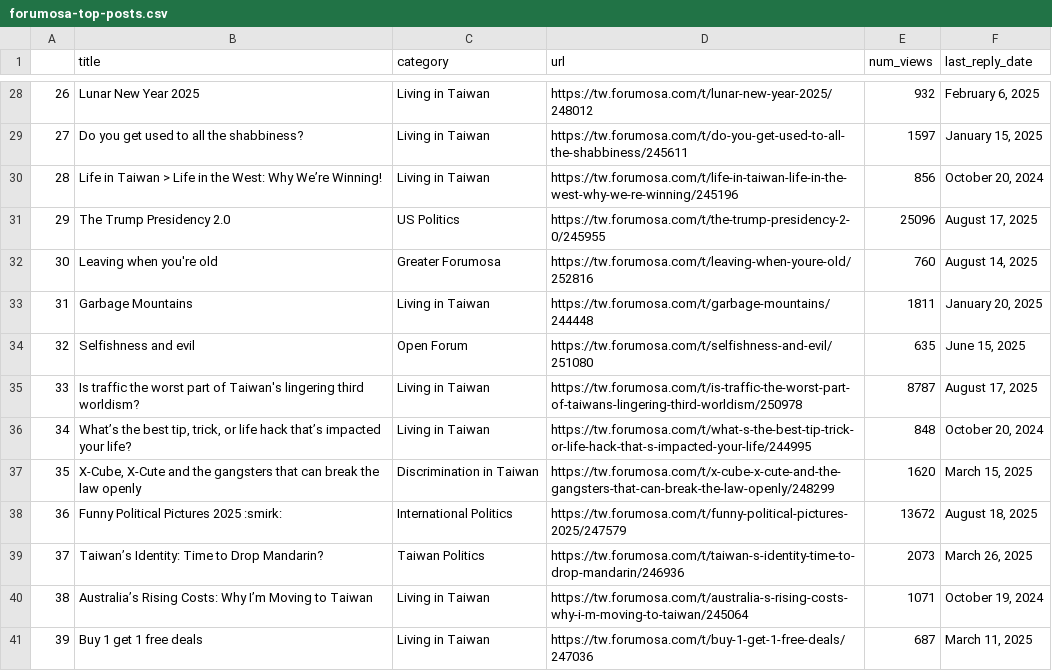
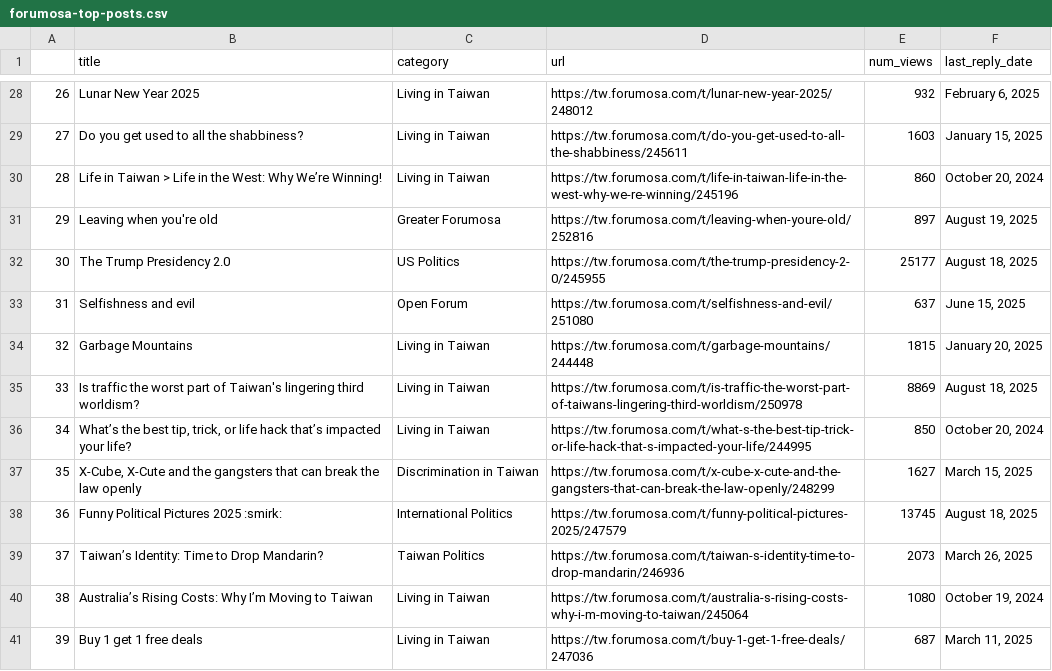
Before and after one commit to ssaanndwich/scrape-forumosa, a CSV file: forumosa-top-posts.csv, drawn as a sheet; only a part is shown, gaps mark what is left out; the diff covers the shown part only.

```diff
--- a/forumosa-top-posts.csv
+++ b/forumosa-top-posts.csv
@@ -28,14 +28,14 @@
 26,Lunar New Year 2025,Living in Taiwan,https://tw.forumosa.com/t/lunar-new-year-2025/248012,932,"February 6, 2025"
-27,Do you get used to all the shabbiness?,Living in Taiwan,https://tw.forumosa.com/t/do-you-get-used-to-all-the-shabbiness/245611,1597,"January 15, 2025"
-28,Life in Taiwan > Life in the West: Why We’re Winning!,Living in Taiwan,https://tw.forumosa.com/t/life-in-taiwan-life-in-the-west-why-we-re-winning/245196,856,"October 20, 2024"
-29,The Trump Presidency 2.0,US Politics,https://tw.forumosa.com/t/the-trump-presidency-2-0/245955,25096,"August 17, 2025"
-30,Leaving when you're old,Greater Forumosa,https://tw.forumosa.com/t/leaving-when-youre-old/252816,760,"August 14, 2025"
-31,Garbage Mountains,Living in Taiwan,https://tw.forumosa.com/t/garbage-mountains/244448,1811,"January 20, 2025"
-32,Selfishness and evil,Open Forum,https://tw.forumosa.com/t/selfishness-and-evil/251080,635,"June 15, 2025"
-33,Is traffic the worst part of Taiwan's lingering third worldism?,Living in Taiwan,https://tw.forumosa.com/t/is-traffic-the-worst-part-of-taiwans-lingering-third-worldism/250978,8787,"August 17, 2025"
-34,"What’s the best tip, trick, or life hack that’s impacted your life?",Living in Taiwan,https://tw.forumosa.com/t/what-s-the-best-tip-trick-or-life-hack-that-s-impacted-your-life/244995,848,"October 20, 2024"
-35,"X-Cube, X-Cute and the gangsters that can break the law openly",Discrimination in Taiwan,https://tw.forumosa.com/t/x-cube-x-cute-and-the-gangsters-that-can-break-the-law-openly/248299,1620,"March 15, 2025"
-36,Funny Political Pictures 2025 :smirk:,International Politics,https://tw.forumosa.com/t/funny-political-pictures-2025/247579,13672,"August 18, 2025"
+27,Do you get used to all the shabbiness?,Living in Taiwan,https://tw.forumosa.com/t/do-you-get-used-to-all-the-shabbiness/245611,1603,"January 15, 2025"
+28,Life in Taiwan > Life in the West: Why We’re Winning!,Living in Taiwan,https://tw.forumosa.com/t/life-in-taiwan-life-in-the-west-why-we-re-winning/245196,860,"October 20, 2024"
+29,Leaving when you're old,Greater Forumosa,https://tw.forumosa.com/t/leaving-when-youre-old/252816,897,"August 19, 2025"
+30,The Trump Presidency 2.0,US Politics,https://tw.forumosa.com/t/the-trump-presidency-2-0/245955,25177,"August 18, 2025"
+31,Selfishness and evil,Open Forum,https://tw.forumosa.com/t/selfishness-and-evil/251080,637,"June 15, 2025"
+32,Garbage Mountains,Living in Taiwan,https://tw.forumosa.com/t/garbage-mountains/244448,1815,"January 20, 2025"
+33,Is traffic the worst part of Taiwan's lingering third worldism?,Living in Taiwan,https://tw.forumosa.com/t/is-traffic-the-worst-part-of-taiwans-lingering-third-worldism/250978,8869,"August 18, 2025"
+34,"What’s the best tip, trick, or life hack that’s impacted your life?",Living in Taiwan,https://tw.forumosa.com/t/what-s-the-best-tip-trick-or-life-hack-that-s-impacted-your-life/244995,850,"October 20, 2024"
+35,"X-Cube, X-Cute and the gangsters that can break the law openly",Discrimination in Taiwan,https://tw.forumosa.com/t/x-cube-x-cute-and-the-gangsters-that-can-break-the-law-openly/248299,1627,"March 15, 2025"
+36,Funny Political Pictures 2025 :smirk:,International Politics,https://tw.forumosa.com/t/funny-political-pictures-2025/247579,13745,"August 18, 2025"
 37,Taiwan’s Identity: Time to Drop Mandarin?,Taiwan Politics,https://tw.forumosa.com/t/taiwan-s-identity-time-to-drop-mandarin/246936,2073,"March 26, 2025"
-38,Australia’s Rising Costs: Why I’m Moving to Taiwan,Living in Taiwan,https://tw.forumosa.com/t/australia-s-rising-costs-why-i-m-moving-to-taiwan/245064,1071,"October 19, 2024"
+38,Australia’s Rising Costs: Why I’m Moving to Taiwan,Living in Taiwan,https://tw.forumosa.com/t/australia-s-rising-costs-why-i-m-moving-to-taiwan/245064,1080,"October 19, 2024"
 39,Buy 1 get 1 free deals,Living in Taiwan,https://tw.forumosa.com/t/buy-1-get-1-free-deals/247036,687,"March 11, 2025"
```
Also changed, not shown: 75 edited cells elsewhere in this file.
